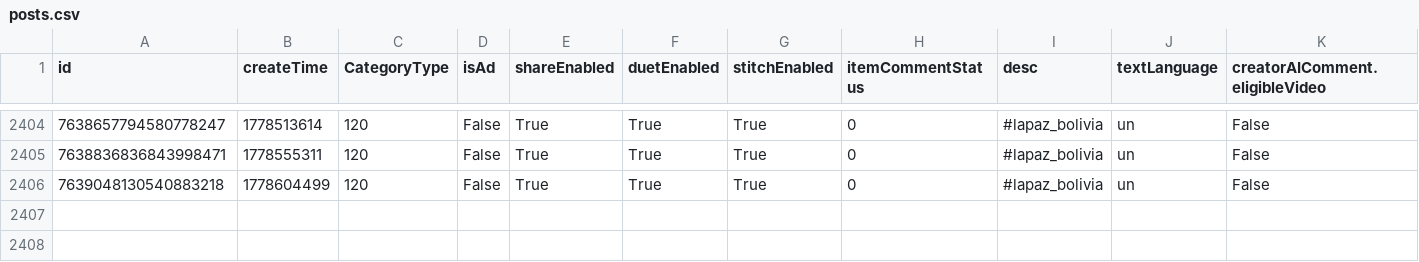
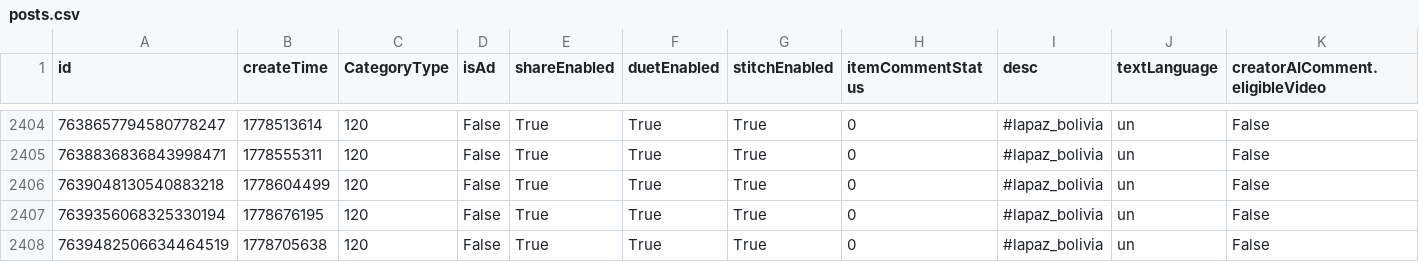
Before and after one commit to datosbolivia/bo-redes_sociales, a CSV file: tiktok/fuerzapatriotica/posts.csv, drawn as a sheet; only a part is shown, gaps mark what is left out; rows hold the shown columns only; the diff names each change by its address in the sheet, - before the commit and + after, or states it on an @@ line.

```diff
--- a/tiktok/fuerzapatriotica/posts.csv
+++ b/tiktok/fuerzapatriotica/posts.csv
+row 2407: 7639356068325330194 | 1778676195 | 120 | False | True | True | True | 0 | #lapaz_bolivia | un | False
+row 2408: 7639482506634464519 | 1778705638 | 120 | False | True | True | True | 0 | #lapaz_bolivia | un | False
```
Also changed, not shown: 2 other files.
